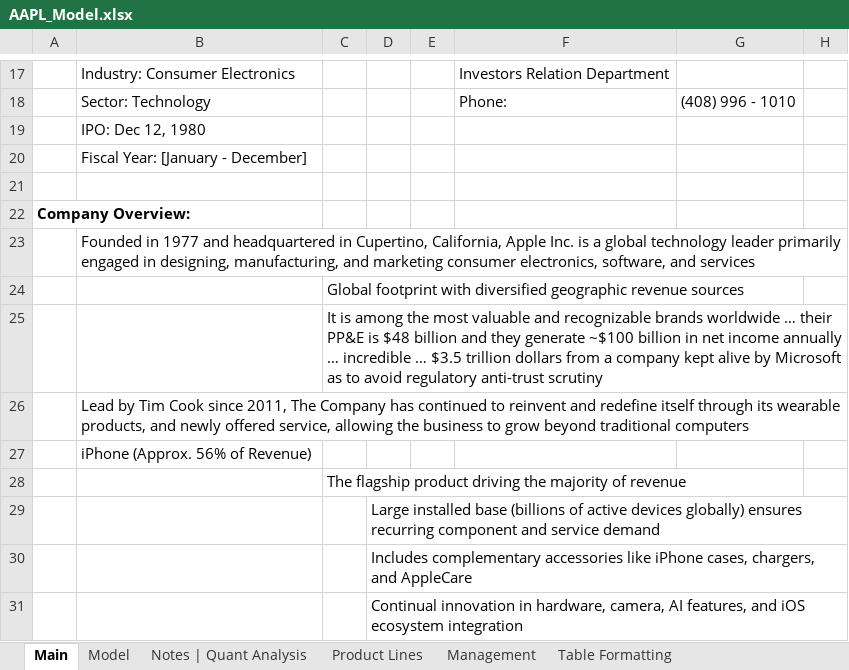
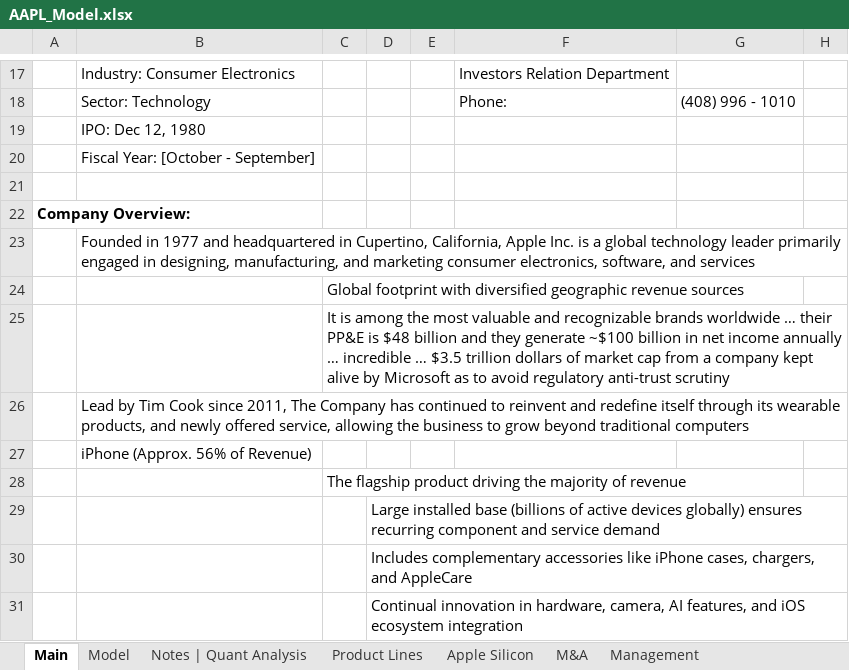
Before and after one commit to Jacob-Herrick/Finished-Equity-Research-Models, an Excel workbook: AAPL_Model.xlsx, sheet Main, drawn as a sheet; only a part is shown, gaps mark what is left out; values as stored, in another font and other column widths than the file's, no borders; charts and pictures not drawn; the diff names each change by its address in the sheet, - before the commit and + after, or states it on an @@ line.

```diff
--- a/AAPL_Model.xlsx (sheet Main)
+++ b/AAPL_Model.xlsx (sheet Main)
+sheet tab: Apple Silicon
+sheet tab: M&A
-B20: Fiscal Year: [January - December]
+B20: Fiscal Year: [October - September]
-C25: …trillion dollars from a…
+C25: …trillion dollars of market cap from a…
```
Also changed, not shown: sheet Model, sheet Notes | Quant Analysis, formulas that keep their value, charts or pictures, CRM_Model.xlsx, 2 other files.
